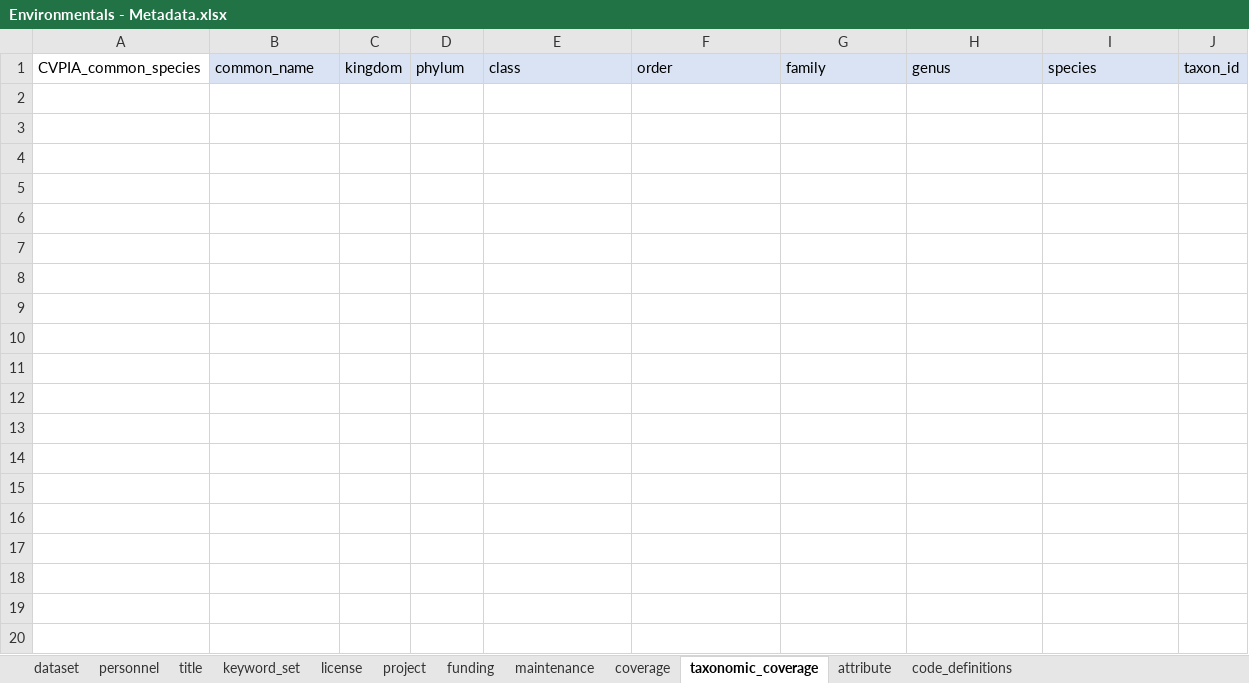
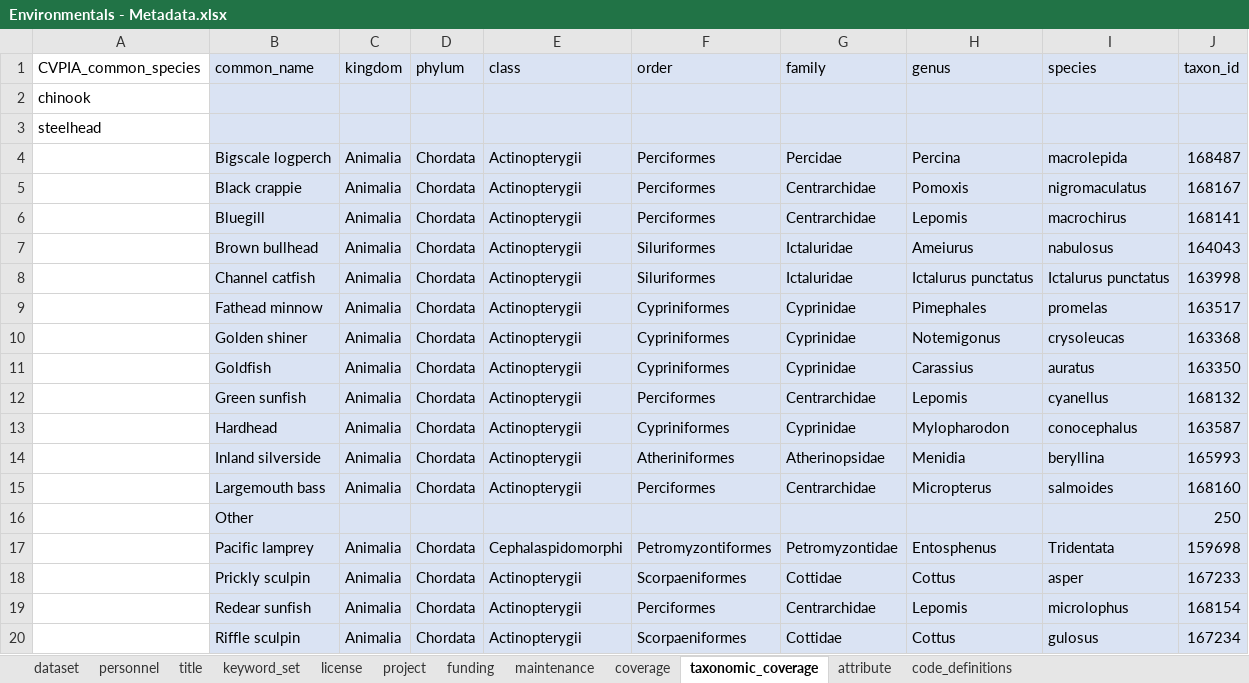
Before and after one commit to FlowWest/edi.935, an Excel workbook: data-raw/Metadata/Environmentals - Metadata.xlsx, sheet taxonomic_coverage, drawn as a sheet; only a part is shown; values as stored, in another font and other column widths than the file's, no borders; the diff covers the shown part only; the diff names each change by its address in the sheet, - before the commit and + after, or states it on an @@ line.

Commit message:
Adds updated data from logan

```diff
--- a/data-raw/Metadata/Environmentals - Metadata.xlsx (sheet taxonomic_coverage)
+++ b/data-raw/Metadata/Environmentals - Metadata.xlsx (sheet taxonomic_coverage)
+row 2: chinook
+row 3: steelhead
+row 4:  | Bigscale logperch | Animalia | Chordata | Actinopterygii | Perciformes | Percidae | Percina | macrolepida | 168487
+row 5:  | Black crappie | Animalia | Chordata | Actinopterygii | Perciformes | Centrarchidae | Pomoxis | nigromaculatus | 168167
+row 6:  | Bluegill | Animalia | Chordata | Actinopterygii | Perciformes | Centrarchidae | Lepomis | macrochirus | 168141
+row 7:  | Brown bullhead | Animalia | Chordata | Actinopterygii | Siluriformes | Ictaluridae | Ameiurus | nabulosus | 164043
+row 8:  | Channel catfish | Animalia | Chordata | Actinopterygii | Siluriformes | Ictaluridae | Ictalurus punctatus | Ictalurus punctatus | 163998
+row 9:  | Fathead minnow | Animalia | Chordata | Actinopterygii | Cypriniformes | Cyprinidae | Pimephales | promelas | 163517
+row 10:  | Golden shiner | Animalia | Chordata | Actinopterygii | Cypriniformes | Cyprinidae | Notemigonus | crysoleucas | 163368
+row 11:  | Goldfish | Animalia | Chordata | Actinopterygii | Cypriniformes | Cyprinidae | Carassius | auratus | 163350
+row 12:  | Green sunfish | Animalia | Chordata | Actinopterygii | Perciformes | Centrarchidae | Lepomis | cyanellus | 168132
+row 13:  | Hardhead | Animalia | Chordata | Actinopterygii | Cypriniformes | Cyprinidae | Mylopharodon | conocephalus | 163587
+row 14:  | Inland silverside | Animalia | Chordata | Actinopterygii | Atheriniformes | Atherinopsidae | Menidia | beryllina | 165993
+row 15:  | Largemouth bass | Animalia | Chordata | Actinopterygii | Perciformes | Centrarchidae | Micropterus | salmoides | 168160
+row 16:  | Other |  |  |  |  |  |  |  | 250
+row 17:  | Pacific lamprey | Animalia | Chordata | Cephalaspidomorphi | Petromyzontiformes | Petromyzontidae | Entosphenus | Tridentata | 159698
+row 18:  | Prickly sculpin | Animalia | Chordata | Actinopterygii | Scorpaeniformes | Cottidae | Cottus | asper | 167233
+row 19:  | Redear sunfish | Animalia | Chordata | Actinopterygii | Perciformes | Centrarchidae | Lepomis | microlophus | 168154
+row 20:  | Riffle sculpin | Animalia | Chordata | Actinopterygii | Scorpaeniformes | Cottidae | Cottus | gulosus | 167234
```
Also changed, not shown: 21 added rows elsewhere in this sheet, sheet personnel, sheet coverage, 24 other files.
